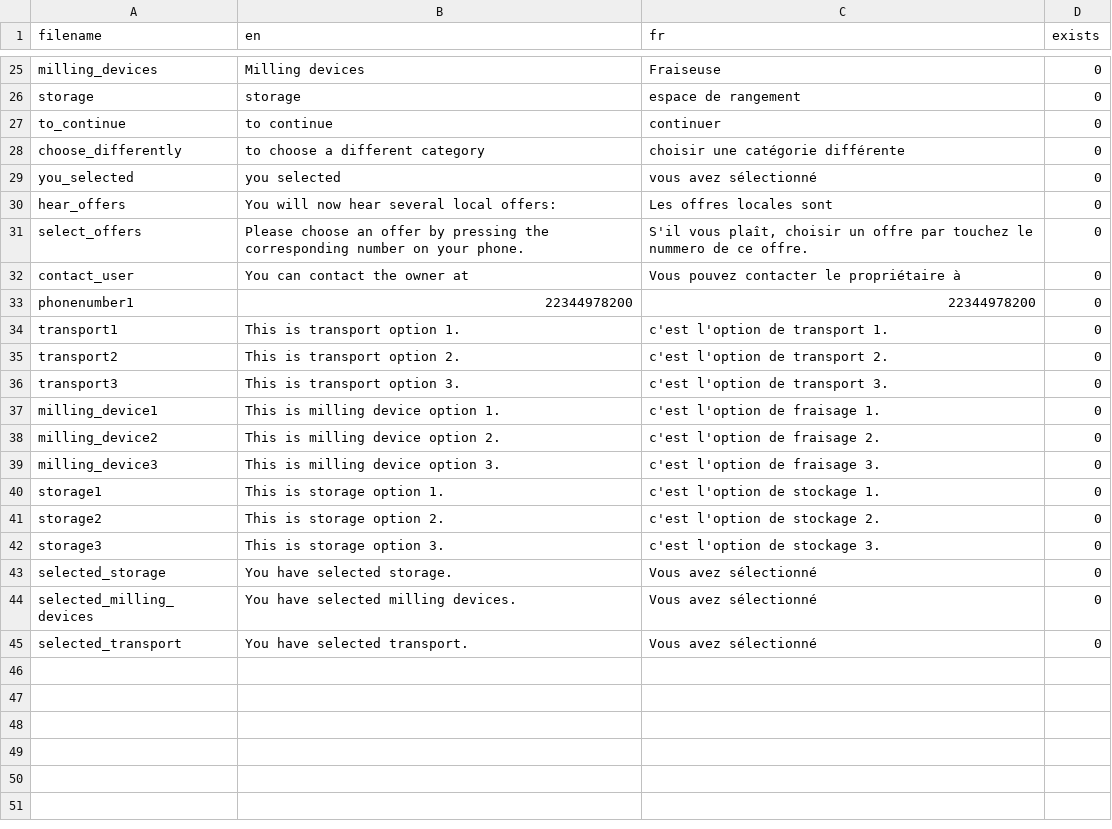
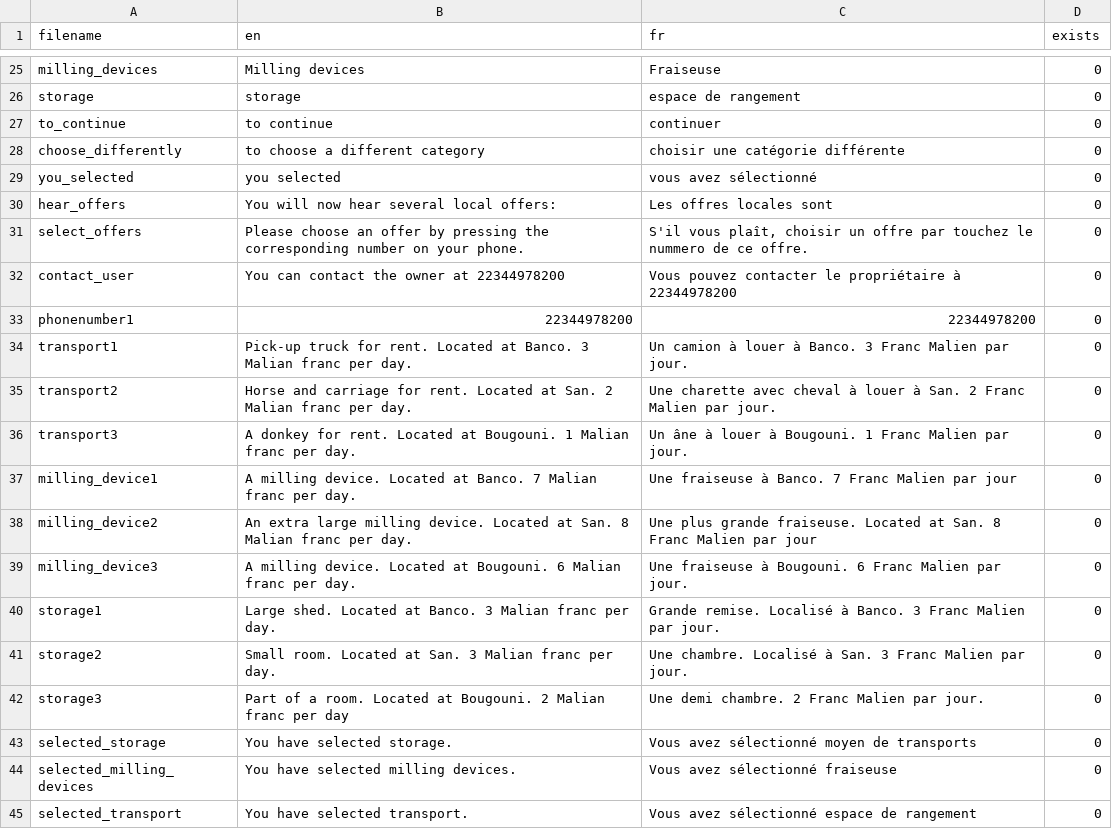
Before and after one commit to lucasfijen/KasaDaka-VSDK-Agriculture, a CSV file: own_scripts/sound_files.csv, drawn as a sheet; only a part is shown, gaps mark what is left out.

Commit message:
added some sentences

```diff
--- a/own_scripts/sound_files.csv
+++ b/own_scripts/sound_files.csv
@@ -31,15 +31,15 @@ hear_offers,You will now hear several local offers:,Les offres locales sont,0
 select_offers,Please choose an offer by pressing the corresponding number on your phone.,"S'il vous plaît, choisir un offre par touchez le nummero de ce offre. ",0
-contact_user,You can contact the owner at,Vous pouvez contacter le propriétaire à,0
+contact_user,You can contact the owner at 22344978200 ,Vous pouvez contacter le propriétaire à 22344978200 ,0
 phonenumber1,22344978200,22344978200,0
-transport1,This is transport option 1.,c'est l'option de transport 1.,0
-transport2,This is transport option 2.,c'est l'option de transport 2.,0
-transport3,This is transport option 3.,c'est l'option de transport 3.,0
-milling_device1,This is milling device option 1.,c'est l'option de fraisage 1.,0
-milling_device2,This is milling device option 2.,c'est l'option de fraisage 2.,0
-milling_device3,This is milling device option 3.,c'est l'option de fraisage 3.,0
-storage1,This is storage option 1.,c'est l'option de stockage 1.,0
-storage2,This is storage option 2.,c'est l'option de stockage 2.,0
-storage3,This is storage option 3.,c'est l'option de stockage 3.,0
-selected_storage,You have selected storage.,Vous avez sélectionné,0
-selected_milling_devices,You have selected milling devices.,Vous avez sélectionné,0
-selected_transport,You have selected transport.,Vous avez sélectionné,0
+transport1,Pick-up truck for rent. Located at Banco. 3 Malian franc per day.,Un camion à louer à Banco. 3 Franc Malien par jour.,0
+transport2,Horse and carriage for rent. Located at San. 2 Malian franc per day.,Une charette avec cheval à louer à San. 2 Franc Malien par jour.,0
+transport3,A donkey for rent. Located at Bougouni. 1 Malian franc per day.,Un âne à louer à Bougouni. 1 Franc Malien par jour.,0
+milling_device1,A milling device. Located at Banco. 7 Malian franc per day.,Une fraiseuse à Banco. 7 Franc Malien par jour,0
+milling_device2,An extra large milling device. Located at San. 8 Malian franc per day.,Une plus grande fraiseuse. Located at San. 8 Franc Malien par jour,0
+milling_device3,A milling device. Located at Bougouni. 6 Malian franc per day.,Une fraiseuse à Bougouni. 6 Franc Malien par jour.,0
+storage1,Large shed.  Located at Banco. 3 Malian franc per day.,Grande remise.  Localisé à Banco. 3 Franc Malien par jour.,0
+storage2,Small room. Located at San. 3 Malian franc per day.,Une chambre. Localisé à San. 3 Franc Malien par jour.,0
+storage3,Part of a room. Located at Bougouni. 2 Malian franc per day,Une demi chambre. 2 Franc Malien par jour.,0
+selected_storage,You have selected storage.,Vous avez sélectionné moyen de transports,0
+selected_milling_devices,You have selected milling devices.,Vous avez sélectionné fraiseuse,0
+selected_transport,You have selected transport.,Vous avez sélectionné espace de rangement,0
```
